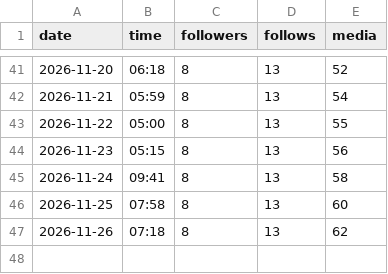
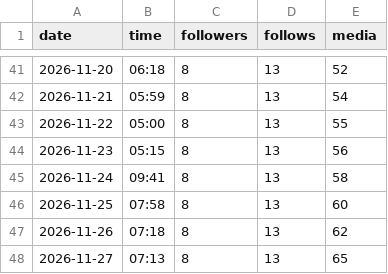
Before and after one commit to medical3820/market-vitals-instagram, a CSV file: metrics/history.csv, drawn as a sheet; only a part is shown, gaps mark what is left out.

```diff
--- a/metrics/history.csv
+++ b/metrics/history.csv
@@ -47 +47,2 @@ date,time,followers,follows,media
 2026-11-26,07:18,8,13,62
+2026-11-27,07:13,8,13,65
```
Also changed, not shown: metrics/posts.csv, metrics/posts_log.csv.
